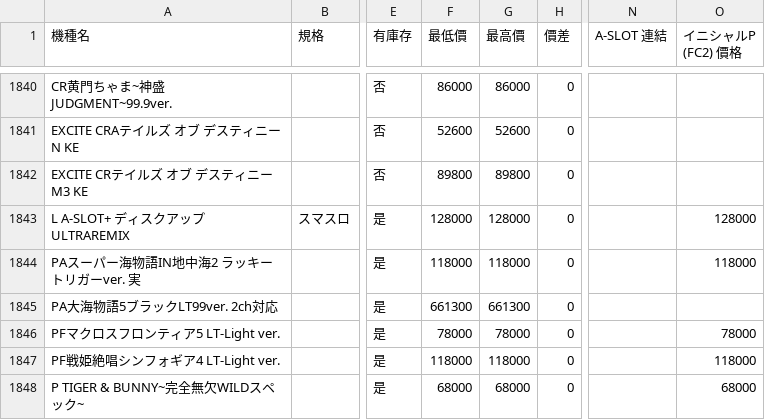
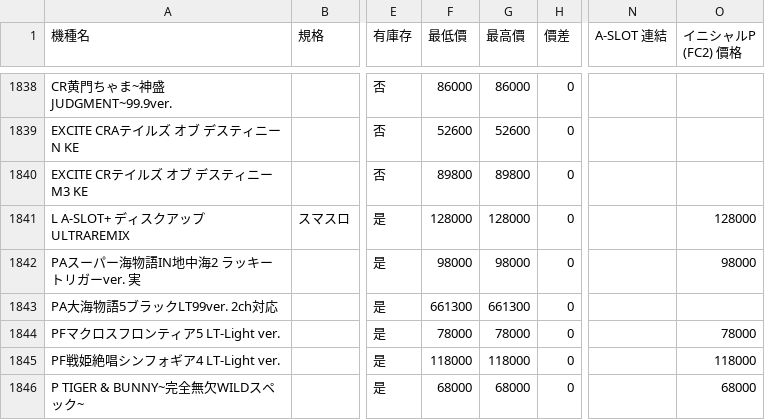
Before and after one commit to z870017/slot-price-watch, a CSV file: docs/prices.csv, drawn as a sheet; only a part is shown, gaps mark what is left out; addresses are those after the commit; the diff covers the shown part only; the diff names each change by its address in the sheet, - before the commit and + after, or states it on an @@ line.

```diff
--- a/docs/prices.csv
+++ b/docs/prices.csv
-F1842 (最低價): 118000
+F1842 (最低價): 98000
-G1842 (最高價): 118000
+G1842 (最高價): 98000
-O1842 (イニシャルP (FC2) 價格): 118000
+O1842 (イニシャルP (FC2) 價格): 98000
```
Also changed, not shown: 3 added rows, 3 removed rows and 24 edited cells elsewhere in this file, docs/summary.csv, 5 other files.
